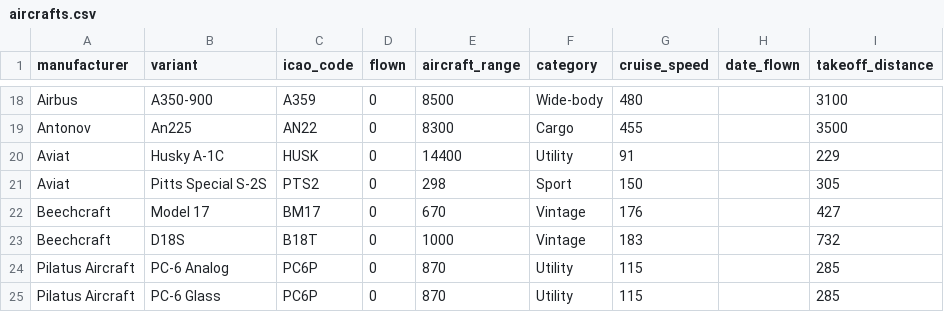
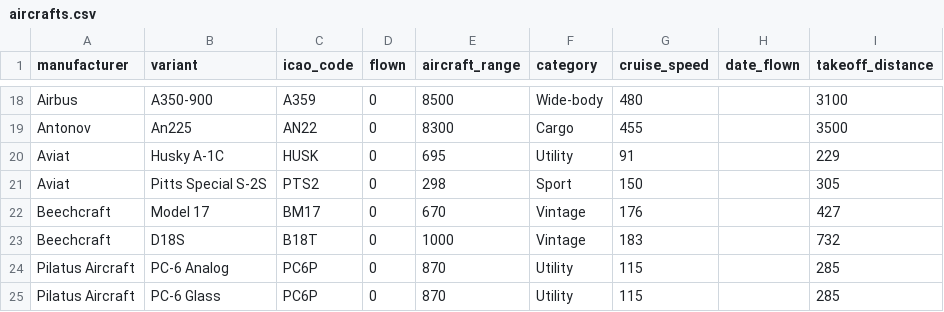
Before and after one commit to daanbouwman19/flight-planner, a CSV file: aircrafts.csv, drawn as a sheet; only a part is shown, gaps mark what is left out.

```diff
--- a/aircrafts.csv
+++ b/aircrafts.csv
@@ -19,3 +19,3 @@ Airbus,A350-900,A359,0,8500,Wide-body,480,,3100
 Antonov,An225,AN22,0,8300,Cargo,455,,3500
-Aviat,Husky A-1C,HUSK,0,14400,Utility,91,,229
+Aviat,Husky A-1C,HUSK,0,695,Utility,91,,229
 Aviat,Pitts Special S-2S,PTS2,0,298,Sport,150,,305
```
Also changed, not shown: 3 other files.
